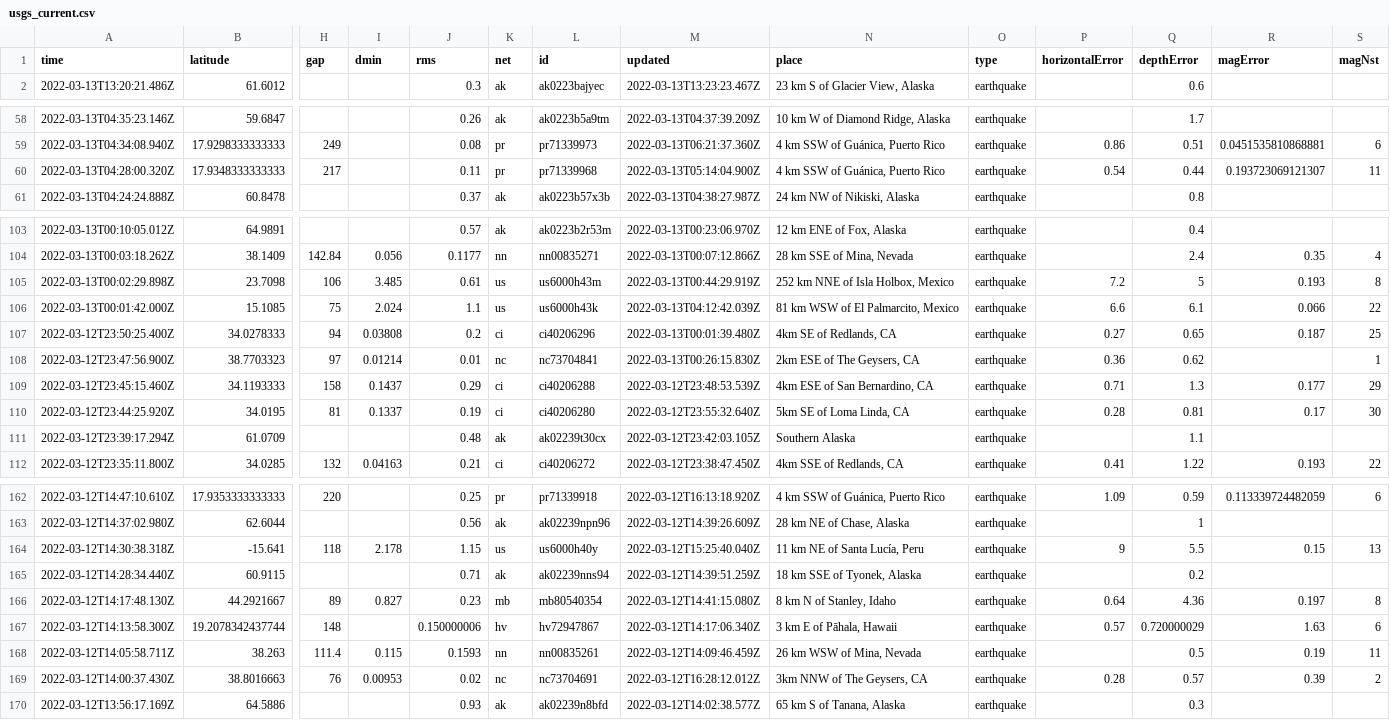
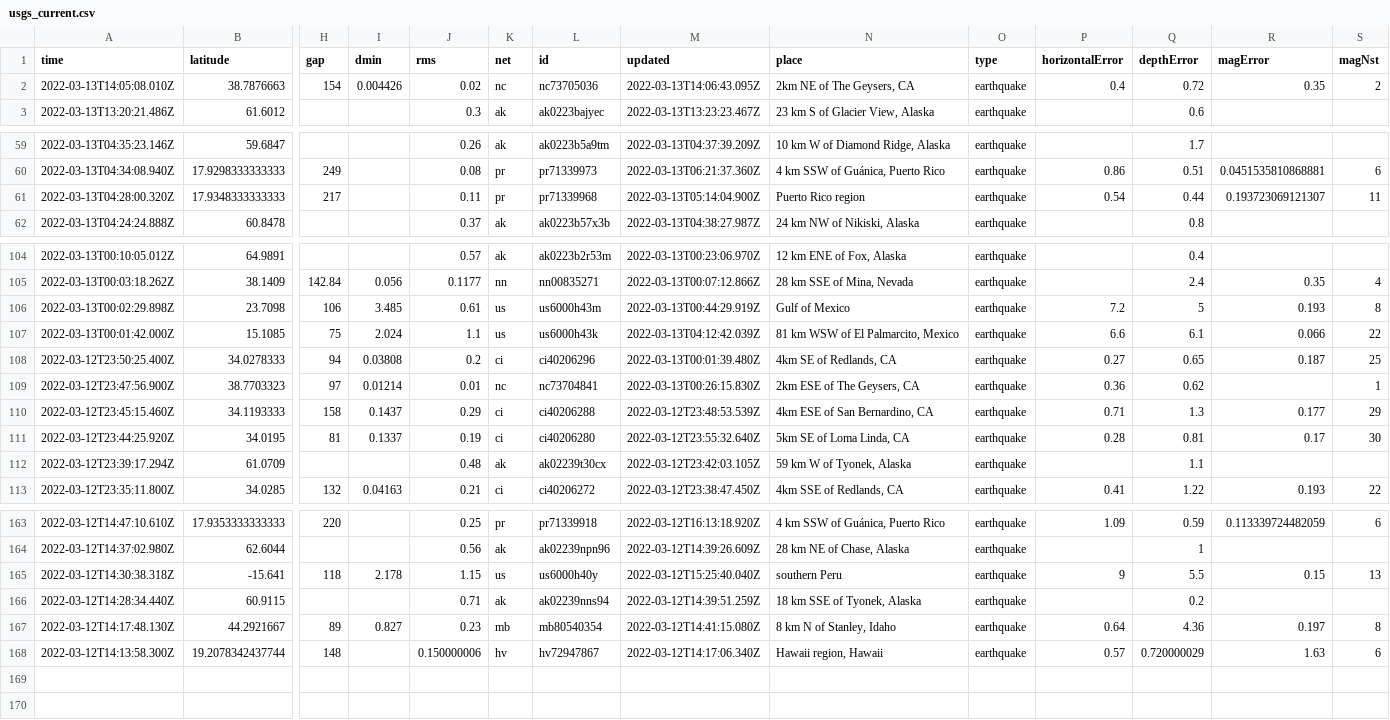
Before and after one commit to DevonMilley/dbk-calendar-actions, a CSV file: usgs_current.csv, drawn as a sheet; only a part is shown, gaps mark what is left out; removed rows and columns are numbered as before the commit, all else as after; rows hold the shown columns only; the diff covers the shown part only; the diff names each change by its address in the sheet, - before the commit and + after, or states it on an @@ line.

```diff
--- a/usgs_current.csv
+++ b/usgs_current.csv
+row 2: 2022-03-13T14:05:08.010Z | 38.7876663 | 154 | 0.004426 | 0.02 | nc | nc73705036 | 2022-03-13T14:06:43.095Z | 2km NE of The Geysers, CA | earthquake | 0.4 | 0.72 | 0.35 | 2
-N61 (place): 4 km SSW of Guánica, Puerto Rico
+N61 (place): Puerto Rico region
-N106 (place): 252 km NNE of Isla Holbox, Mexico
+N106 (place): Gulf of Mexico
-N112 (place): Southern Alaska
+N112 (place): 59 km W of Tyonek, Alaska
-N165 (place): 11 km NE of Santa Lucía, Peru
+N165 (place): southern Peru
-N168 (place): 3 km E of Pāhala, Hawaii
+N168 (place): Hawaii region, Hawaii
-row 168: 2022-03-12T14:05:58.711Z | 38.263 | 111.4 | 0.115 | 0.1593 | nn | nn00835261 | 2022-03-12T14:09:46.459Z | 26 km WSW of Mina, Nevada | earthquake |  | 0.5 | 0.19 | 11
-row 169: 2022-03-12T14:00:37.430Z | 38.8016663 | 76 | 0.00953 | 0.02 | nc | nc73704691 | 2022-03-12T16:28:12.012Z | 3km NNW of The Geysers, CA | earthquake | 0.28 | 0.57 | 0.39 | 2
-row 170: 2022-03-12T13:56:17.169Z | 64.5886 |  |  | 0.93 | ak | ak02239n8bfd | 2022-03-12T14:02:38.577Z | 65 km S of Tanana, Alaska | earthquake |  | 0.3
```
Also changed, not shown: 2 edited cells elsewhere in this file.
